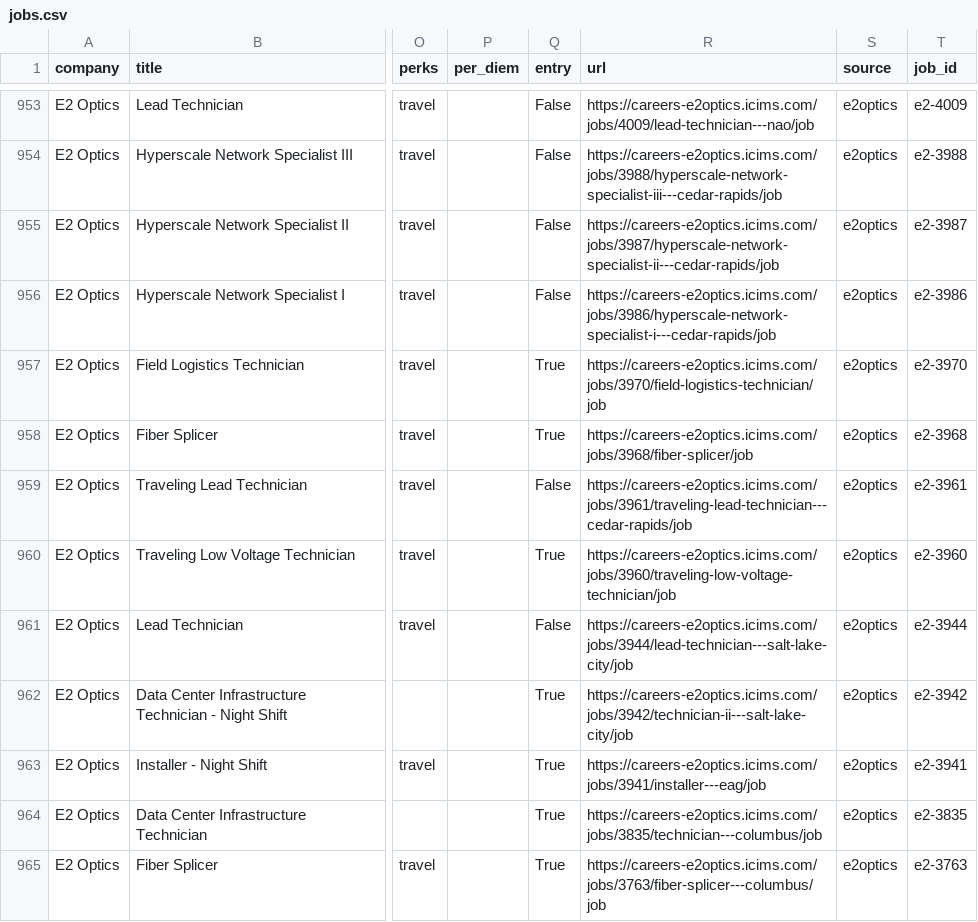
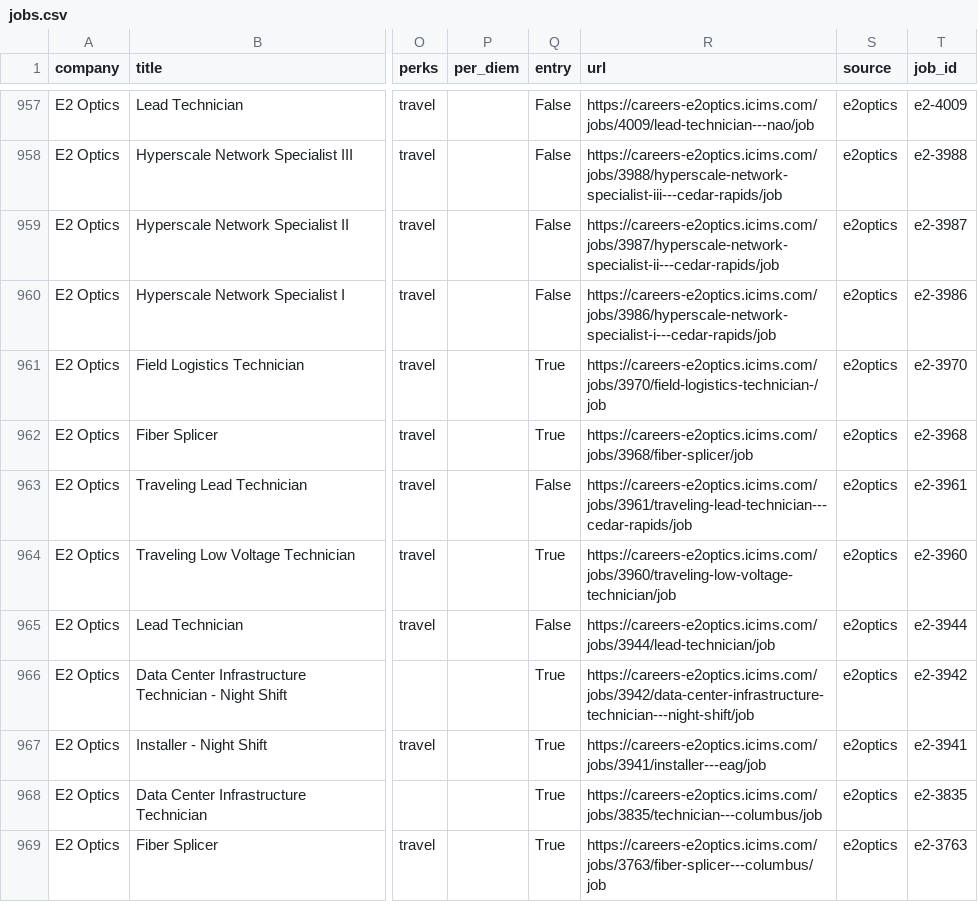
Before and after one commit to enmanuelv24-stack/datacenterjobusa, a CSV file: data/jobs.csv, drawn as a sheet; only a part is shown, gaps mark what is left out; addresses are those after the commit; the diff covers the shown part only; the diff names each change by its address in the sheet, - before the commit and + after, or states it on an @@ line.

```diff
--- a/data/jobs.csv
+++ b/data/jobs.csv
-R961 (url): https://careers-e2optics.icims.com/jobs/3970/field-logistics-technician/job
+R961 (url): https://careers-e2optics.icims.com/jobs/3970/field-logistics-technician-/job
-R965 (url): https://careers-e2optics.icims.com/jobs/3944/lead-technician---salt-lake-city/job
+R965 (url): https://careers-e2optics.icims.com/jobs/3944/lead-technician/job
-R966 (url): https://careers-e2optics.icims.com/jobs/3942/technician-ii---salt-lake-city/job
+R966 (url): https://careers-e2optics.icims.com/jobs/3942/data-center-infrastructure-technician---night-shift/job
```
Also changed, not shown: 4 added rows, 5 moved rows and 8 edited cells elsewhere in this file, 1 other file.
